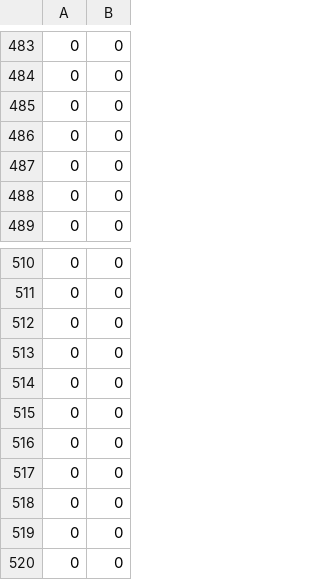
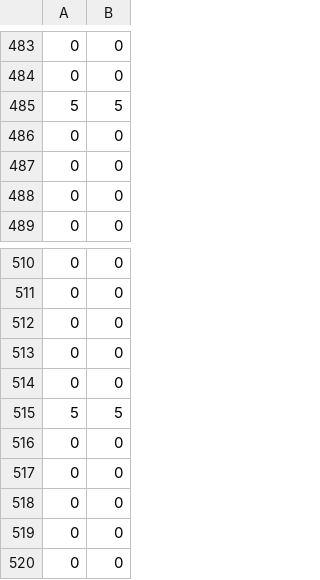
Before and after one commit to ritik3041998/clock_generation, a CSV file: Correct_16x16_Pattern/laser16x16.csv, drawn as a sheet; only a part is shown, gaps mark what is left out.

```diff
--- a/Correct_16x16_Pattern/laser16x16.csv
+++ b/Correct_16x16_Pattern/laser16x16.csv
@@ -484,3 +484,3 @@
 0,0
-0,0
+5,5
 0,0
@@ -514,3 +514,3 @@
 0,0
-0,0
+5,5
 0,0
```
Also changed, not shown: laser16x16.csv, root_pair/root_meas_pts.csv, 10 other files.
